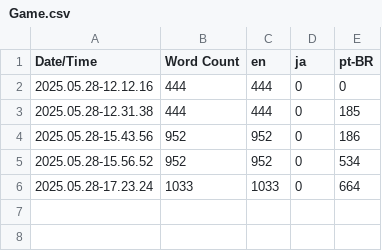
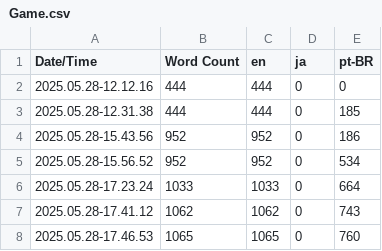
Before and after one commit to yurifarion/ProjectOvertime, a CSV file: ProjectOvertime/Content/Localization/Game/Game.csv, drawn as a sheet.

```diff
--- a/ProjectOvertime/Content/Localization/Game/Game.csv
+++ b/ProjectOvertime/Content/Localization/Game/Game.csv
@@ -6 +6,3 @@ Date/Time,Word Count,en,ja,pt-BR
 2025.05.28-17.23.24,1033,1033,0,664
+2025.05.28-17.41.12,1062,1062,0,743
+2025.05.28-17.46.53,1065,1065,0,760
```
Also changed, not shown: 47 other files.
